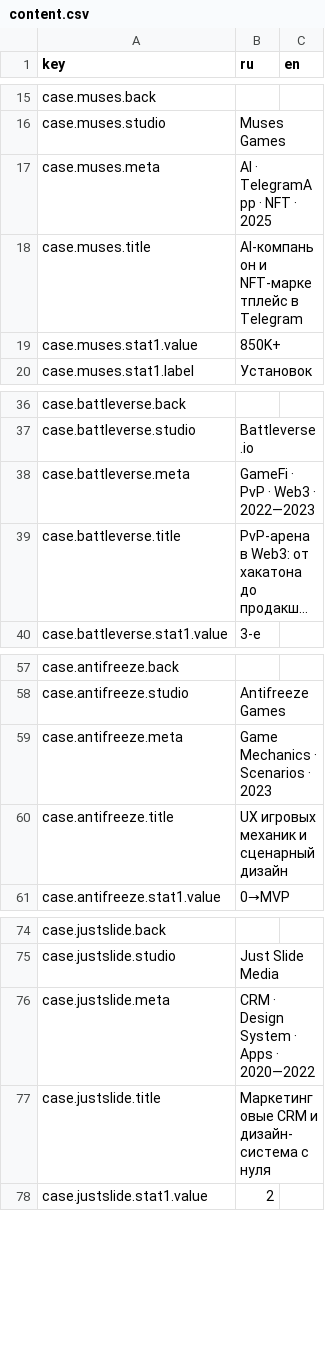
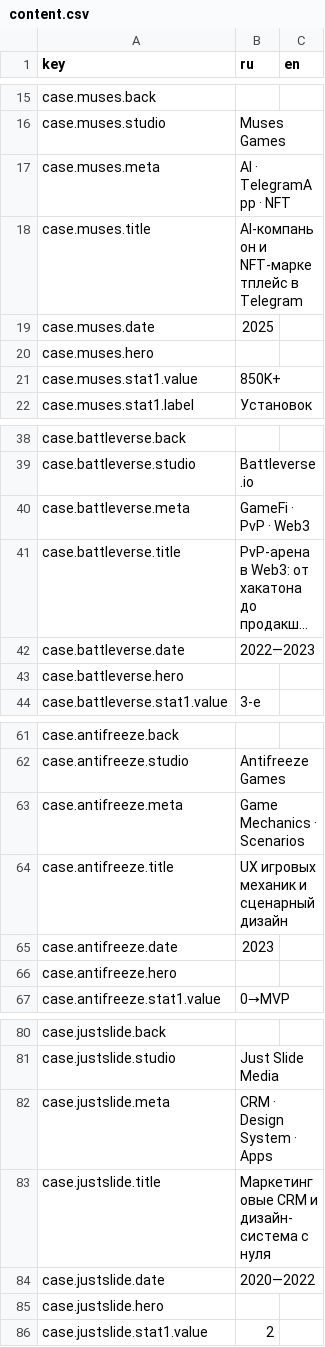
Before and after one commit to sergsiva/SivaBura, a CSV file: content.csv, drawn as a sheet; only a part is shown, gaps mark what is left out; long unchanged cells end in …; addresses are those after the commit; the diff covers the shown part only; the diff names each change by its address in the sheet, - before the commit and + after, or states it on an @@ line.

```diff
--- a/content.csv
+++ b/content.csv
-B17 (ru): AI · TelegramApp · NFT · 2025
+B17 (ru): AI · TelegramApp · NFT
+row 19: case.muses.date | 2025
+row 20: case.muses.hero
-B40 (ru): GameFi · PvP · Web3 · 2022—2023
+B40 (ru): GameFi · PvP · Web3
+row 42: case.battleverse.date | 2022—2023
+row 43: case.battleverse.hero
-B63 (ru): Game Mechanics · Scenarios · 2023
+B63 (ru): Game Mechanics · Scenarios
+row 65: case.antifreeze.date | 2023
+row 66: case.antifreeze.hero
-B82 (ru): CRM · Design System · Apps · 2020—2022
+B82 (ru): CRM · Design System · Apps
+row 84: case.justslide.date | 2020—2022
+row 85: case.justslide.hero
```
Also changed, not shown: 2 added rows and 1 edited cell elsewhere in this file, 3 other files.
